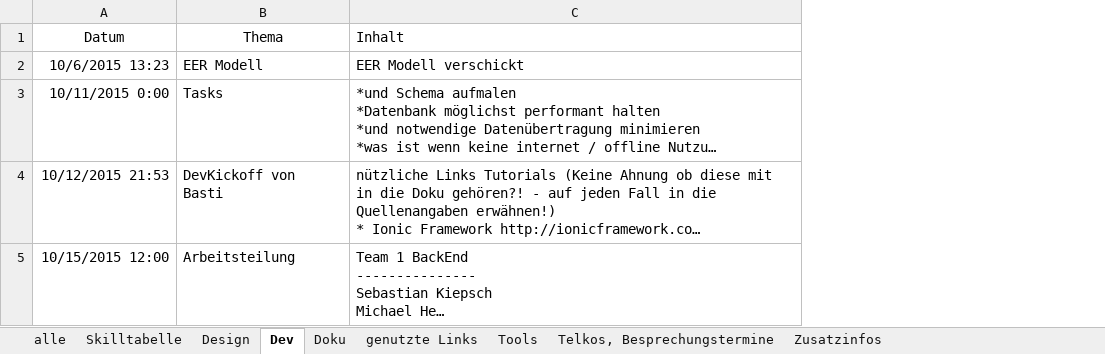
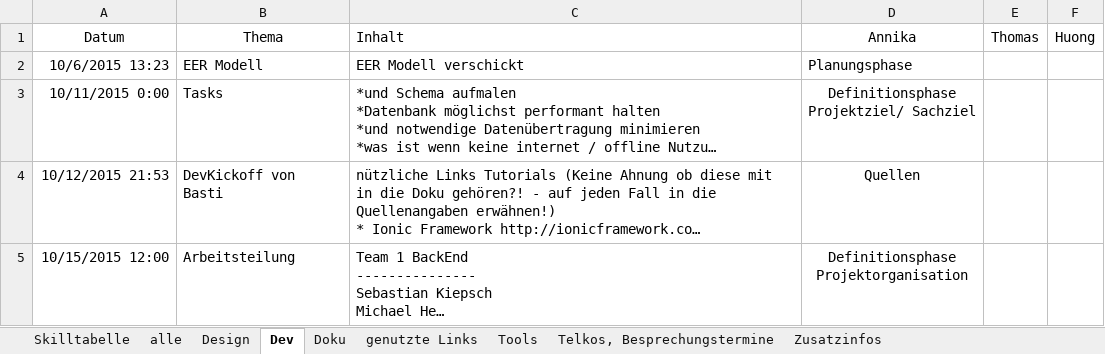
Before and after one commit to NoctivagusObitus/EinkaufsApp-Doku, an Excel workbook: Meetings/Doku/Struktur_Doku - 2015.10.12 - EinkaufsApp Übersicht bis dato - AK.xlsx, sheet Dev, drawn as a sheet; long unchanged cells end in …; values as stored, in another font and other column widths than the file's, no borders; ↵ is a line break in a cell; the diff names each change by its address in the sheet, - before the commit and + after, or states it on an @@ line.

Commit message:
zuletzt geändert von Annika

```diff
--- a/Meetings/Doku/Struktur_Doku - 2015.10.12 - EinkaufsApp Übersicht bis dato - AK.xlsx (sheet Dev)
+++ b/Meetings/Doku/Struktur_Doku - 2015.10.12 - EinkaufsApp Übersicht bis dato - AK.xlsx (sheet Dev)
@@ sheet tab order changed: Skilltabelle | alle | Design | Dev | Doku | genutzte Links | Tools | Telkos, Besprechungstermine | Zusatzinfos @@
+column D (Annika), rows 2-5: Planungsphase | Definitionsphase ↵ Projektziel/ Sachziel | Quellen | Definitionsphase ↵ Projektorganisation
+column E (Thomas), empty
+column F (Huong), empty
```
Also changed, not shown: sheet Doku, sheet alle, sheet Design, sheet Skilltabelle, 6 other files.
